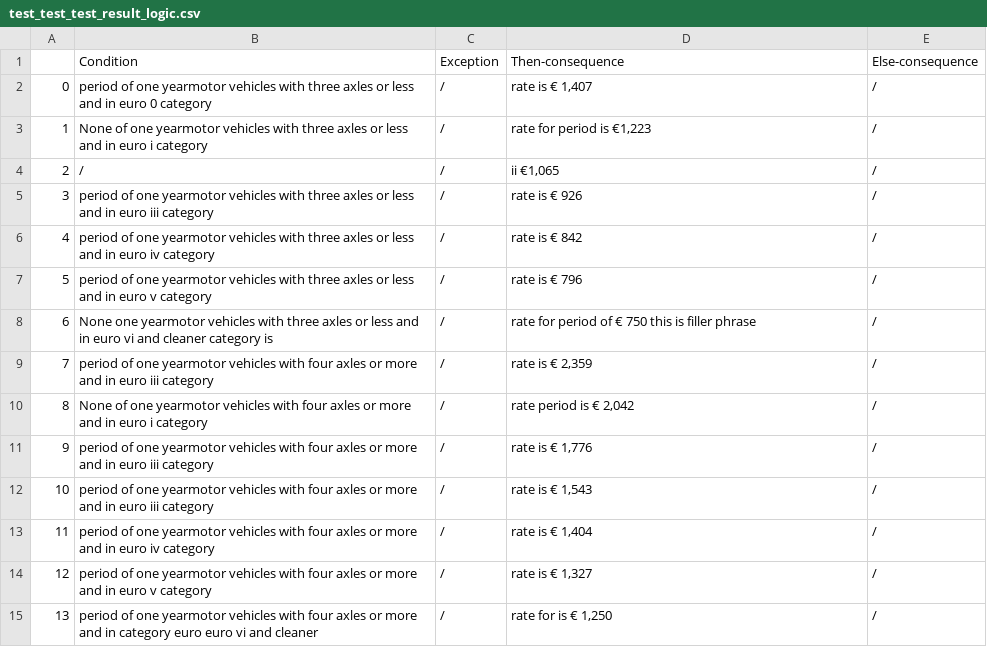
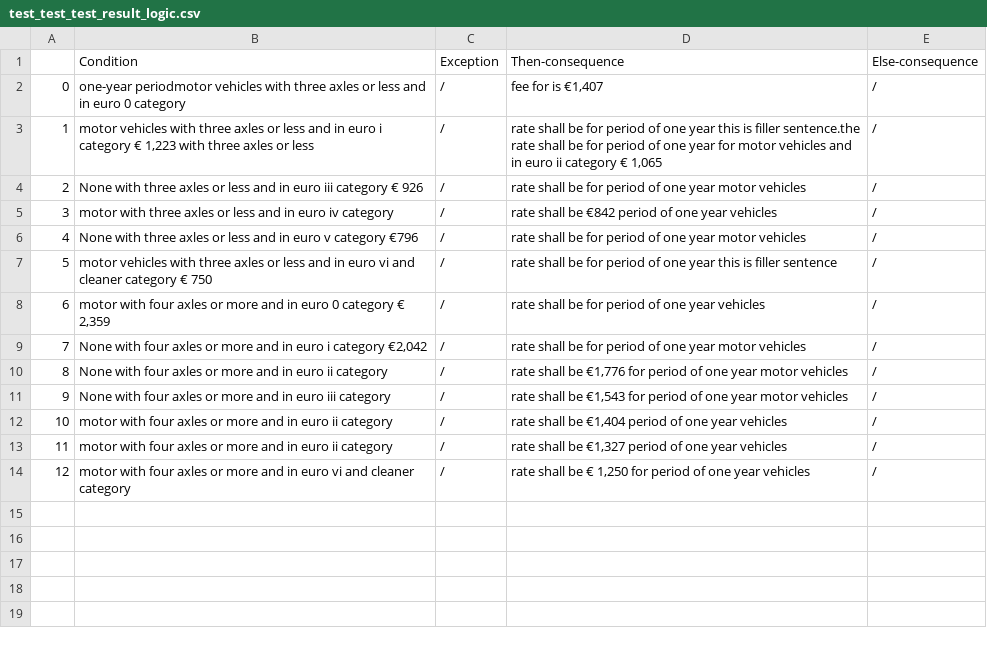
Before and after one commit to LectoraatBoys/427_Decision_Mining, a CSV file: output_folder/test_test_test_result_logic.csv, drawn as a sheet; removed rows and columns are numbered as before the commit, all else as after; the diff names each change by its address in the sheet, - before the commit and + after, or states it on an @@ line.

Commit message:
added DeepL translator and ran a test run

```diff
--- a/output_folder/test_test_test_result_logic.csv
+++ b/output_folder/test_test_test_result_logic.csv
-B2: period of one yearmotor vehicles with…
+B2: one-year periodmotor vehicles with…
-D2: rate is € 1,407
+D2: fee for is €1,407
-B3: None of one yearmotor vehicles with three axles or less and in euro i category
+B3: motor vehicles with three axles or less and in euro i category € 1,223 with three axles or less
-D3: rate for period is €1,223
+D3: rate shall be for period of one year this is filler sentence.the rate shall be for period of one year for motor vehicles and in euro ii category € 1,065
-row 4: 2 | / | / | ii €1,065 | /
@@ column A renumbered from row 4 down @@
-B4: period of one yearmotor vehicles with three axles or less and in euro iii category
+B4: None with three axles or less and in euro iii category € 926
-D4: rate is € 926
+D4: rate shall be for period of one year motor vehicles
-B5: period of one yearmotor vehicles with three…
+B5: motor with three…
-D5: rate is € 842
+D5: rate shall be €842 period of one year vehicles
-B6: period of one yearmotor vehicles with three axles or less and in euro v category
+B6: None with three axles or less and in euro v category €796
-D6: rate is € 796
+D6: rate shall be for period of one year motor vehicles
-B7: None one yearmotor vehicles with three axles or less and in euro vi and cleaner category is
+B7: motor vehicles with three axles or less and in euro vi and cleaner category € 750
-D7: rate for period of € 750 this is filler phrase
+D7: rate shall be for period of one year this is filler sentence
-B8: period of one yearmotor vehicles with four axles or more and in euro iii category
+B8: motor with four axles or more and in euro 0 category € 2,359
-D8: rate is € 2,359
+D8: rate shall be for period of one year vehicles
-B9: None of one yearmotor vehicles with four axles or more and in euro i category
+B9: None with four axles or more and in euro i category €2,042
-D9: rate period is € 2,042
+D9: rate shall be for period of one year motor vehicles
-B10: period of one yearmotor vehicles with four axles or more and in euro iii category
+B10: None with four axles or more and in euro ii category
-D10: rate is € 1,776
+D10: rate shall be €1,776 for period of one year motor vehicles
-B11: period of one yearmotor vehicles with four…
+B11: None with four…
-D11: rate is € 1,543
+D11: rate shall be €1,543 for period of one year motor vehicles
-B12: period of one yearmotor vehicles with four axles or more and in euro iv category
+B12: motor with four axles or more and in euro ii category
-D12: rate is € 1,404
+D12: rate shall be €1,404 period of one year vehicles
-B13: period of one yearmotor vehicles with four axles or more and in euro v category
+B13: motor with four axles or more and in euro ii category
-D13: rate is € 1,327
+D13: rate shall be €1,327 period of one year vehicles
-B14: period of one yearmotor vehicles with four axles or more and in category euro euro vi and cleaner
+B14: motor with four axles or more and in euro vi and cleaner category
-D14: rate for is € 1,250
+D14: rate shall be € 1,250 for period of one year vehicles
```
Also changed, not shown: 4 other files.
